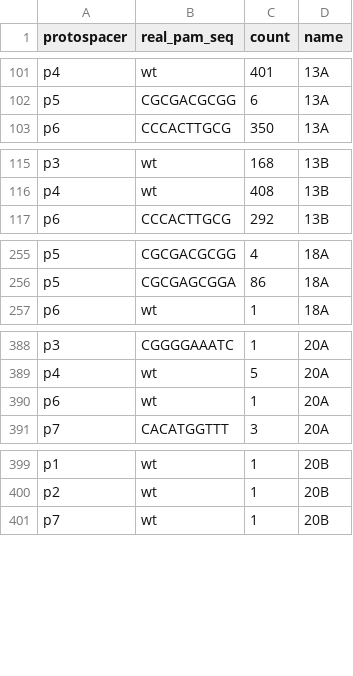
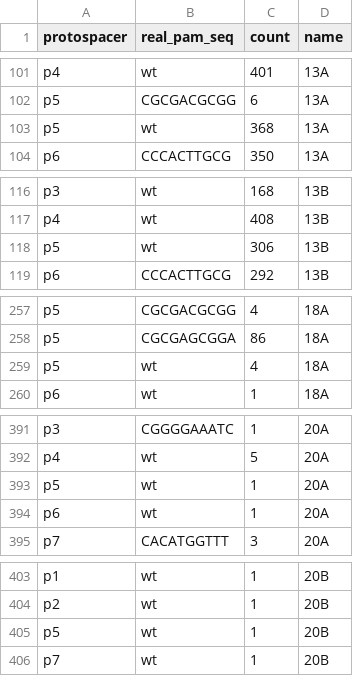
Before and after one commit to aqh2321/Nampum_Rice_Analysis, a CSV file: indel_count_from_sam_files_ordered_by_plants.csv, drawn as a sheet; only a part is shown, gaps mark what is left out; the diff covers the shown part only; the diff names each change by its address in the sheet, - before the commit and + after, or states it on an @@ line.

```diff
--- a/indel_count_from_sam_files_ordered_by_plants.csv
+++ b/indel_count_from_sam_files_ordered_by_plants.csv
+row 103: p5 | wt | 368 | 13A
+row 118: p5 | wt | 306 | 13B
+row 259: p5 | wt | 4 | 18A
+row 393: p5 | wt | 1 | 20A
+row 405: p5 | wt | 1 | 20B
```
Also changed, not shown: 11 added rows elsewhere in this file, high_c_indel_count_from_sam_files_ordered_by_mutation_types.csv, high_c_indel_count_from_sam_files_ordered_by_plants.csv, 6 other files.
